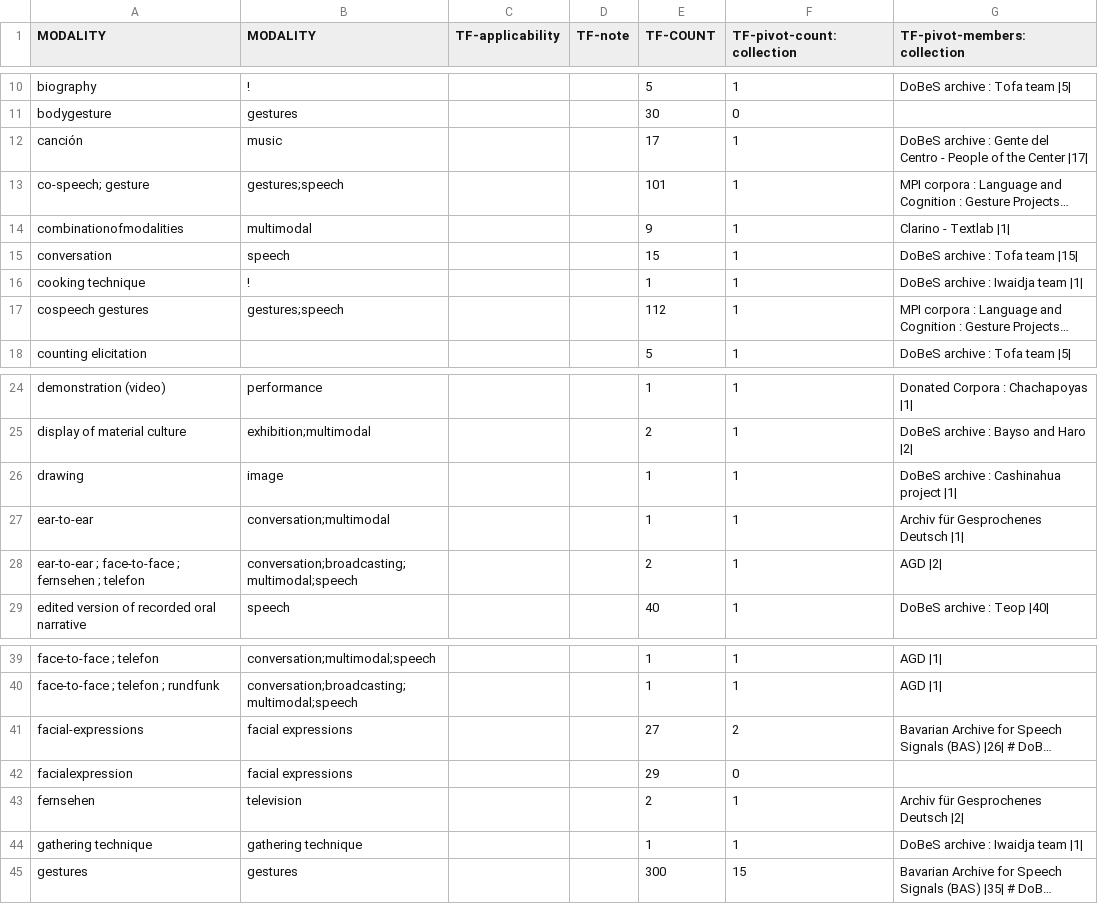
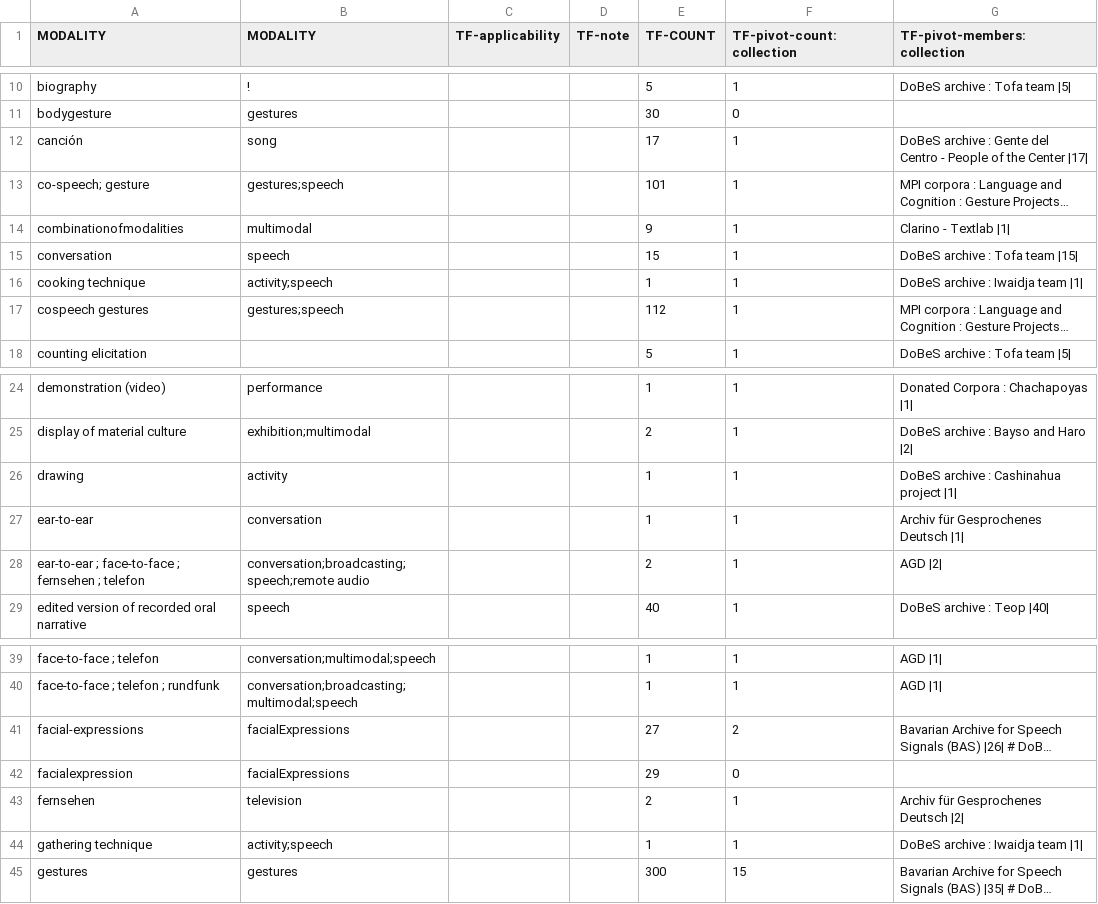
Before and after one commit to clarin-eric/VLO-mapping, a CSV file: value-maps/modality.csv, drawn as a sheet; only a part is shown, gaps mark what is left out; long unchanged cells end in …; the diff names each change by its address in the sheet, - before the commit and + after, or states it on an @@ line.

Commit message:
super-imposed corrections
double-keying Susanne & Matej (1-50)

```diff
--- a/value-maps/modality.csv
+++ b/value-maps/modality.csv
-B12 (MODALITY): music
+B12 (MODALITY): song
-B16 (MODALITY): !
+B16 (MODALITY): activity;speech
-B26 (MODALITY): image
+B26 (MODALITY): activity
-B27 (MODALITY): conversation;multimodal
+B27 (MODALITY): conversation
-B28 (MODALITY): conversation;broadcasting;multimodal;speech
+B28 (MODALITY): conversation;broadcasting;speech;remote audio
-B41:B42 (MODALITY): facial expressions
+B41:B42 (MODALITY): facialExpressions
-B44 (MODALITY): gathering technique
+B44 (MODALITY): activity;speech
```
